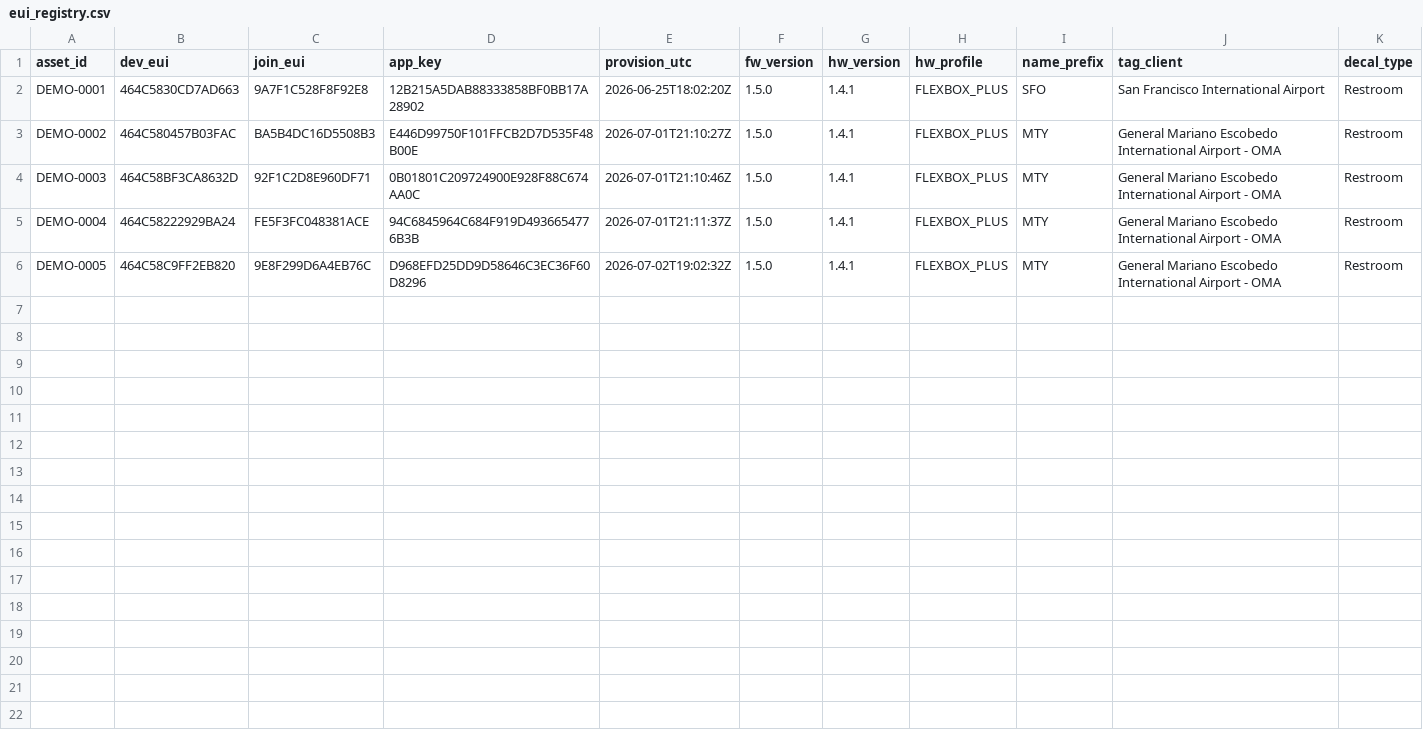
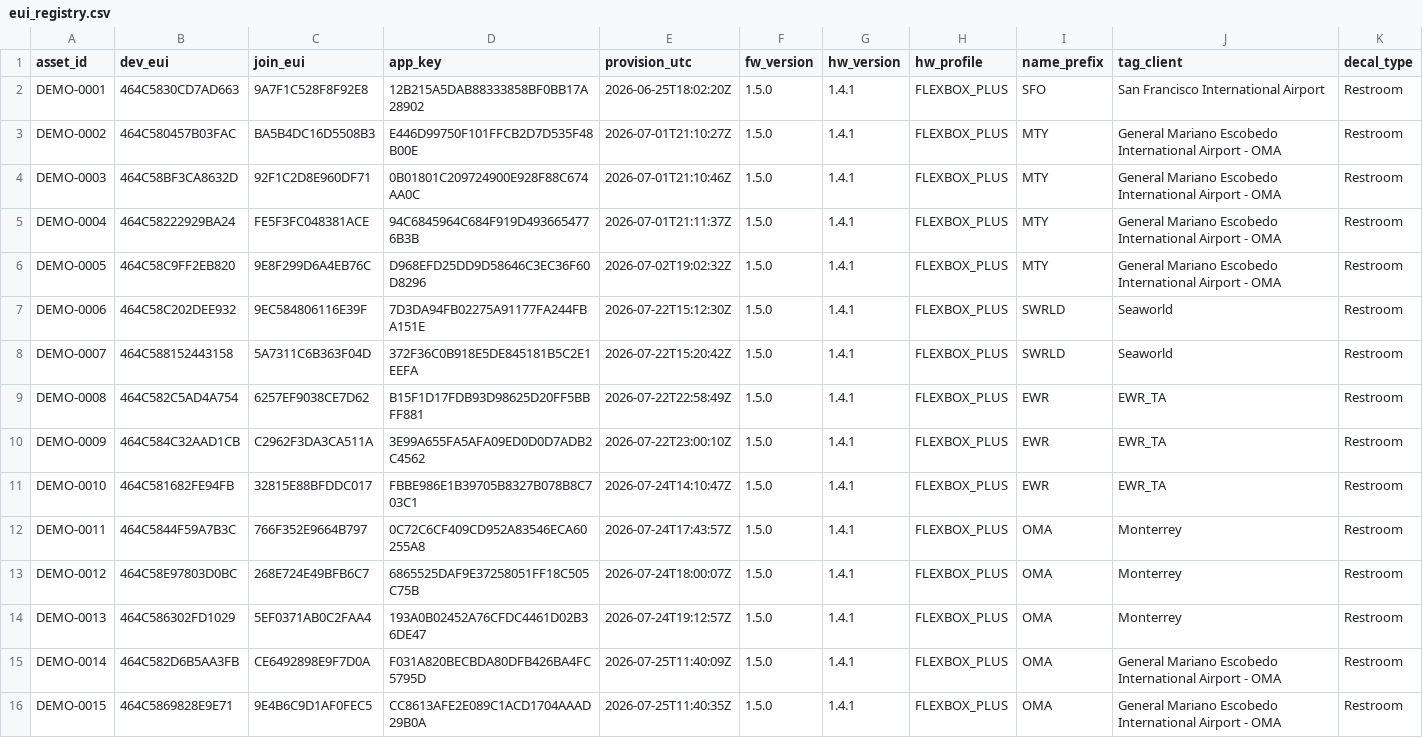
Before and after one commit to quiretech/FeedbackNow, a CSV file: v1.1/onboarding/flexbox_euis/demo_units/eui_registry.csv, drawn as a sheet; the diff names each change by its address in the sheet, - before the commit and + after, or states it on an @@ line.

```diff
--- a/v1.1/onboarding/flexbox_euis/demo_units/eui_registry.csv
+++ b/v1.1/onboarding/flexbox_euis/demo_units/eui_registry.csv
+row 7: DEMO-0006 | 464C58C202DEE932 | 9EC584806116E39F | 7D3DA94FB02275A91177FA244FBA151E | 2026-07-22T15:12:30Z | 1.5.0 | 1.4.1 | FLEXBOX_PLUS | SWRLD | Seaworld | Restroom
+row 8: DEMO-0007 | 464C588152443158 | 5A7311C6B363F04D | 372F36C0B918E5DE845181B5C2E1EEFA | 2026-07-22T15:20:42Z | 1.5.0 | 1.4.1 | FLEXBOX_PLUS | SWRLD | Seaworld | Restroom
+row 9: DEMO-0008 | 464C582C5AD4A754 | 6257EF9038CE7D62 | B15F1D17FDB93D98625D20FF5BBFF881 | 2026-07-22T22:58:49Z | 1.5.0 | 1.4.1 | FLEXBOX_PLUS | EWR | EWR_TA | Restroom
+row 10: DEMO-0009 | 464C584C32AAD1CB | C2962F3DA3CA511A | 3E99A655FA5AFA09ED0D0D7ADB2C4562 | 2026-07-22T23:00:10Z | 1.5.0 | 1.4.1 | FLEXBOX_PLUS | EWR | EWR_TA | Restroom
+row 11: DEMO-0010 | 464C581682FE94FB | 32815E88BFDDC017 | FBBE986E1B39705B8327B078B8C703C1 | 2026-07-24T14:10:47Z | 1.5.0 | 1.4.1 | FLEXBOX_PLUS | EWR | EWR_TA | Restroom
+row 12: DEMO-0011 | 464C5844F59A7B3C | 766F352E9664B797 | 0C72C6CF409CD952A83546ECA60255A8 | 2026-07-24T17:43:57Z | 1.5.0 | 1.4.1 | FLEXBOX_PLUS | OMA | Monterrey | Restroom
+row 13: DEMO-0012 | 464C58E97803D0BC | 268E724E49BFB6C7 | 6865525DAF9E37258051FF18C505C75B | 2026-07-24T18:00:07Z | 1.5.0 | 1.4.1 | FLEXBOX_PLUS | OMA | Monterrey | Restroom
+row 14: DEMO-0013 | 464C586302FD1029 | 5EF0371AB0C2FAA4 | 193A0B02452A76CFDC4461D02B36DE47 | 2026-07-24T19:12:57Z | 1.5.0 | 1.4.1 | FLEXBOX_PLUS | OMA | Monterrey | Restroom
+row 15: DEMO-0014 | 464C582D6B5AA3FB | CE6492898E9F7D0A | F031A820BECBDA80DFB426BA4FC5795D | 2026-07-25T11:40:09Z | 1.5.0 | 1.4.1 | FLEXBOX_PLUS | OMA | General Mariano Escobedo International Airport - OMA | Restroom
+row 16: DEMO-0015 | 464C5869828E9E71 | 9E4B6C9D1AF0FEC5 | CC8613AFE2E089C1ACD1704AAAD29B0A | 2026-07-25T11:40:35Z | 1.5.0 | 1.4.1 | FLEXBOX_PLUS | OMA | General Mariano Escobedo International Airport - OMA | Restroom
```
Also changed, not shown: v1.1/onboarding/flexbox_euis/eui_registry_EU868.csv, 8 other files.
